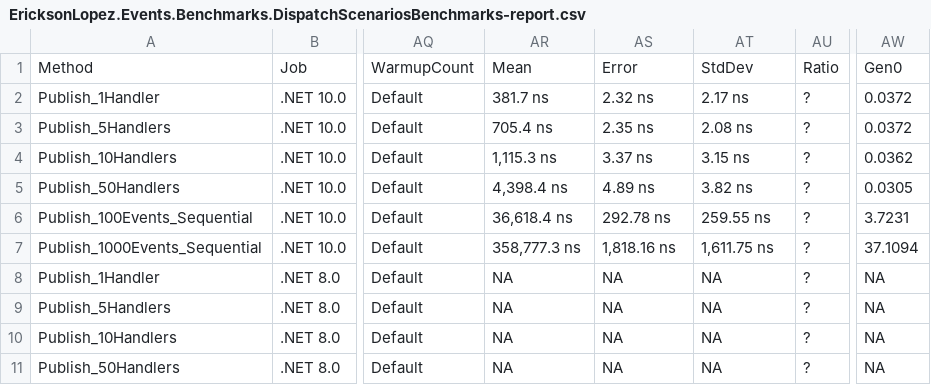
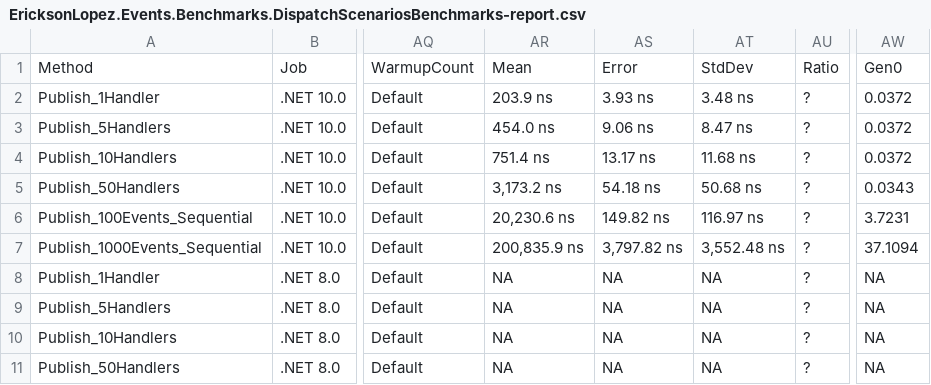
Before and after one commit to ericksonlopezf/dotnet-events, a CSV file: benchmarks/results/results/EricksonLopez.Events.Benchmarks.DispatchScenariosBenchmarks-report.csv, drawn as a sheet; only a part is shown, gaps mark what is left out; the diff covers the shown part only; the diff names each change by its address in the sheet, - before the commit and + after, or states it on an @@ line.

```diff
--- a/benchmarks/results/results/EricksonLopez.Events.Benchmarks.DispatchScenariosBenchmarks-report.csv
+++ b/benchmarks/results/results/EricksonLopez.Events.Benchmarks.DispatchScenariosBenchmarks-report.csv
-AR2: 381.7 ns
+AR2: 203.9 ns
-AS2: 2.32 ns
+AS2: 3.93 ns
-AT2: 2.17 ns
+AT2: 3.48 ns
-AR3: 705.4 ns
+AR3: 454.0 ns
-AS3: 2.35 ns
+AS3: 9.06 ns
-AT3: 2.08 ns
+AT3: 8.47 ns
-AR4: 1,115.3 ns
+AR4: 751.4 ns
-AS4: 3.37 ns
+AS4: 13.17 ns
-AT4: 3.15 ns
+AT4: 11.68 ns
-AW4: 0.0362
+AW4: 0.0372
-AR5: 4,398.4 ns
+AR5: 3,173.2 ns
-AS5: 4.89 ns
+AS5: 54.18 ns
-AT5: 3.82 ns
+AT5: 50.68 ns
-AW5: 0.0305
+AW5: 0.0343
-AR6: 36,618.4 ns
+AR6: 20,230.6 ns
-AS6: 292.78 ns
+AS6: 149.82 ns
-AT6: 259.55 ns
+AT6: 116.97 ns
-AR7: 358,777.3 ns
+AR7: 200,835.9 ns
-AS7: 1,818.16 ns
+AS7: 3,797.82 ns
-AT7: 1,611.75 ns
+AT7: 3,552.48 ns
```
Also changed, not shown: 20 edited cells elsewhere in this file, benchmarks/results/results/EricksonLopez.Events.Benchmarks.EventBenchmarks-report.csv, benchmarks/results/results/EricksonLopez.Events.Benchmarks.EventBusBenchmarks-report.csv, 17 other files.
